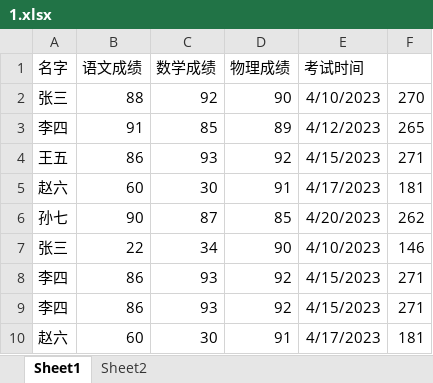
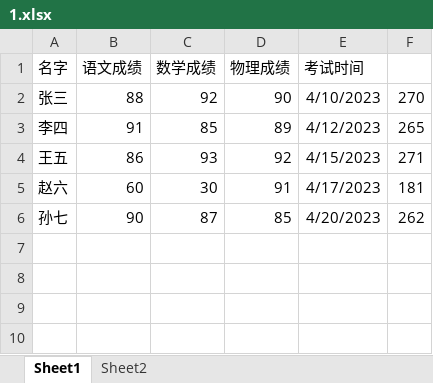
Before and after one commit to 0wei/pandas_sample, an Excel workbook: 1.xlsx, sheet Sheet1, drawn as a sheet; values as stored, in another font and other column widths than the file's, no borders; the diff names each change by its address in the sheet, - before the commit and + after, or states it on an @@ line.

```diff
--- a/1.xlsx (sheet Sheet1)
+++ b/1.xlsx (sheet Sheet1)
-row 7: 张三 | 22 | 34 | 90 | 4/10/2023 | 146
-row 8: 李四 | 86 | 93 | 92 | 4/15/2023 | 271
-row 9: 李四 | 86 | 93 | 92 | 4/15/2023 | 271
-row 10: 赵六 | 60 | 30 | 91 | 4/17/2023 | 181
```
Also changed, not shown: sheet Sheet2, formulas that keep their value, 2 other files.
